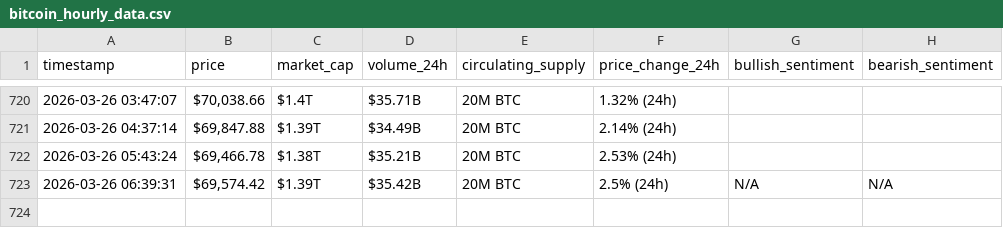
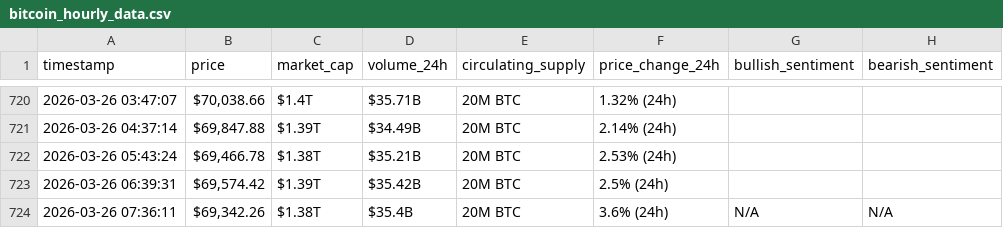
Before and after one commit to YasmineH123/webscraping-automation, a CSV file: bitcoin_hourly_data.csv, drawn as a sheet; only a part is shown, gaps mark what is left out.

```diff
--- a/bitcoin_hourly_data.csv
+++ b/bitcoin_hourly_data.csv
@@ -722,2 +722,3 @@ timestamp,price,market_cap,volume_24h,circulating_supply,price_change_24h,bullis
 2026-03-26 05:43:24,"$69,466.78",$1.38T,$35.21B,20M BTC,2.53% (24h),,
-2026-03-26 06:39:31,"$69,574.42",$1.39T,$35.42B,20M BTC,2.5% (24h),N/A,N/A
+2026-03-26 06:39:31,"$69,574.42",$1.39T,$35.42B,20M BTC,2.5% (24h),,
+2026-03-26 07:36:11,"$69,342.26",$1.38T,$35.4B,20M BTC,3.6% (24h),N/A,N/A
```
